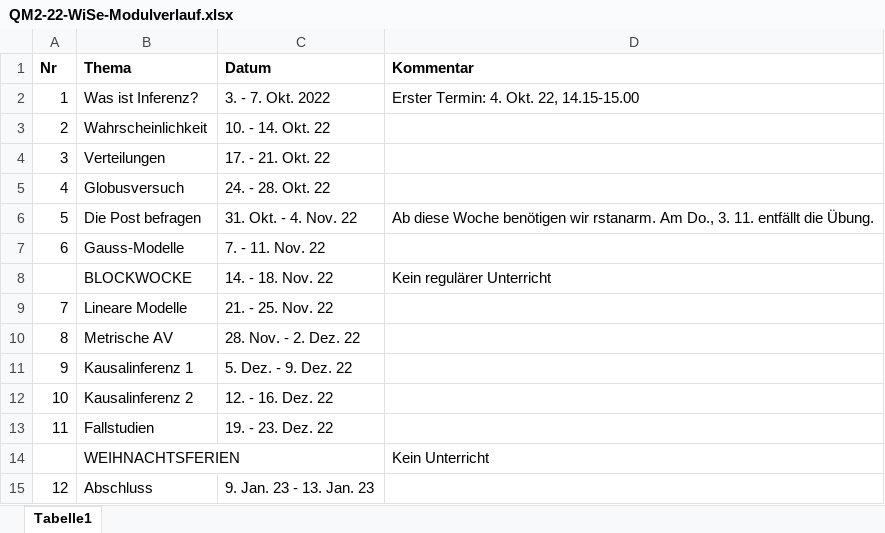
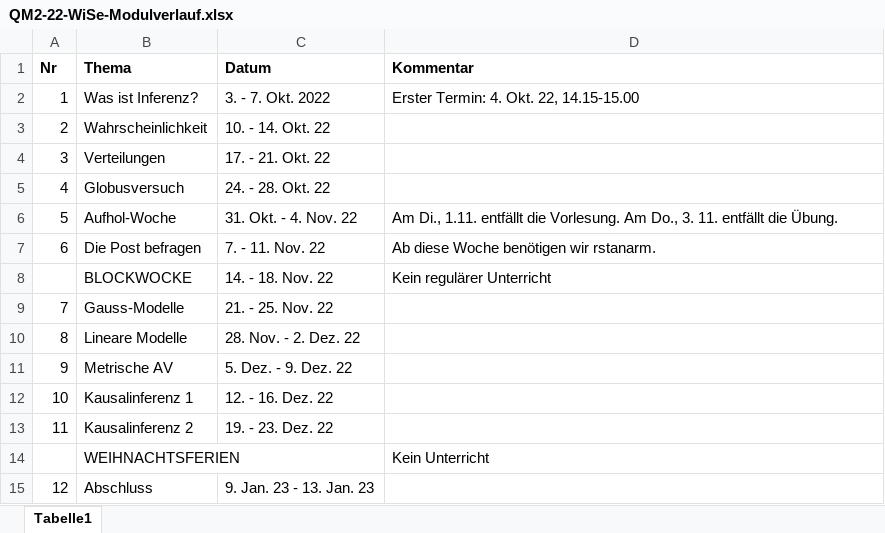
Before and after one commit to sebastiansauer/start-bayes, an Excel workbook: specifics/QM2-22-WiSe-Modulverlauf.xlsx, sheet Tabelle1, drawn as a sheet; values as stored, in another font and other column widths than the file's, no borders; removed rows and columns are numbered as before the commit, all else as after; the diff names each change by its address in the sheet, - before the commit and + after, or states it on an @@ line.

```diff
--- a/specifics/QM2-22-WiSe-Modulverlauf.xlsx (sheet Tabelle1)
+++ b/specifics/QM2-22-WiSe-Modulverlauf.xlsx (sheet Tabelle1)
+row 6: 5 | Aufhol-Woche | 31. Okt. - 4. Nov. 22 | Am Di., 1.11. entfällt die Vorlesung. Am Do., 3. 11. entfällt die Übung.
@@ column A (Nr) renumbered between rows 7 and 13 @@
-C7 (Datum): 31. Okt. - 4. Nov. 22
+C7 (Datum): 7. - 11. Nov. 22
-D7 (Kommentar): …wir rstanarm. Am Do., 3. 11. entfällt die Übung.
+D7 (Kommentar): …wir rstanarm.
-row 7: 6 | Gauss-Modelle | 7. - 11. Nov. 22
+row 9: 7 | Gauss-Modelle | 21. - 25. Nov. 22
-C10 (Datum): 21. - 25. Nov. 22
+C10 (Datum): 28. Nov. - 2. Dez. 22
-C11 (Datum): 28. Nov. - 2. Dez. 22
+C11 (Datum): 5. Dez. - 9. Dez. 22
-C12 (Datum): 5. Dez. - 9. Dez. 22
+C12 (Datum): 12. - 16. Dez. 22
-C13 (Datum): 12. - 16. Dez. 22
+C13 (Datum): 19. - 23. Dez. 22
-row 13: 11 | Fallstudien | 19. - 23. Dez. 22
```
Also changed, not shown: 37 other files.
